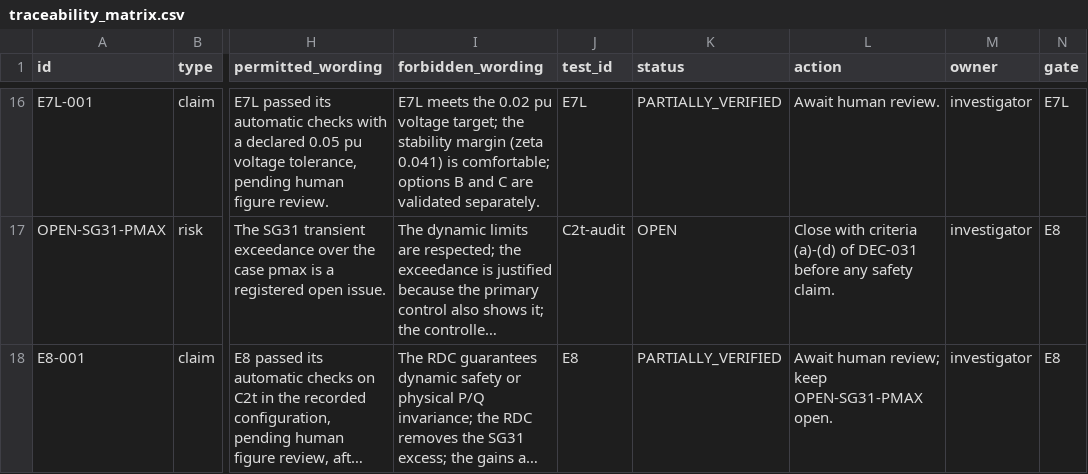
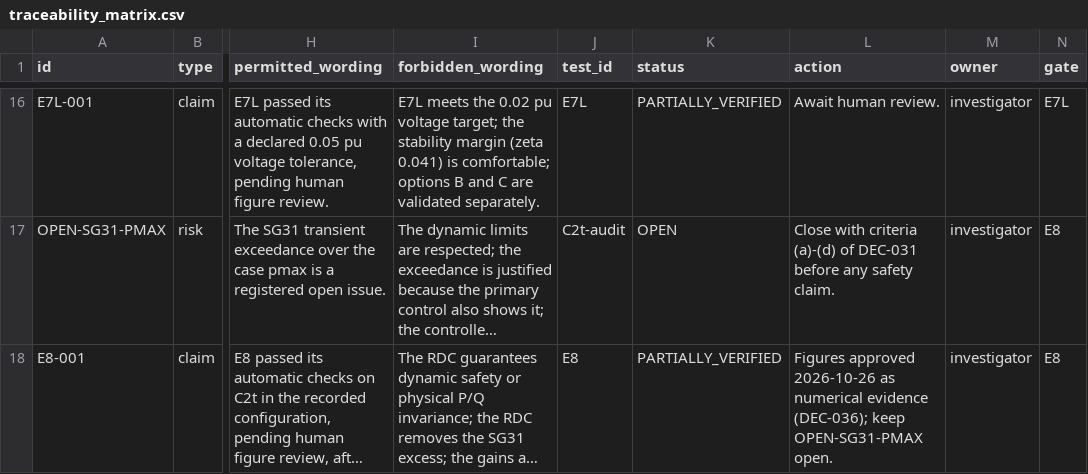
Before and after one commit to gemejiar/resilient_distributed_control_PS, a CSV file: ops/sted/traceability_matrix.csv, drawn as a sheet; only a part is shown, gaps mark what is left out; long unchanged cells end in …; the diff names each change by its address in the sheet, - before the commit and + after, or states it on an @@ line.

```diff
--- a/ops/sted/traceability_matrix.csv
+++ b/ops/sted/traceability_matrix.csv
-L18 (action): Await human review; keep OPEN-SG31-PMAX…
+L18 (action): Figures approved 2026-10-26 as numerical evidence (DEC-036); keep OPEN-SG31-PMAX…
```
Also changed, not shown: Paper_manuscript/artifacts/experiment_matrix.csv, 4 other files.
